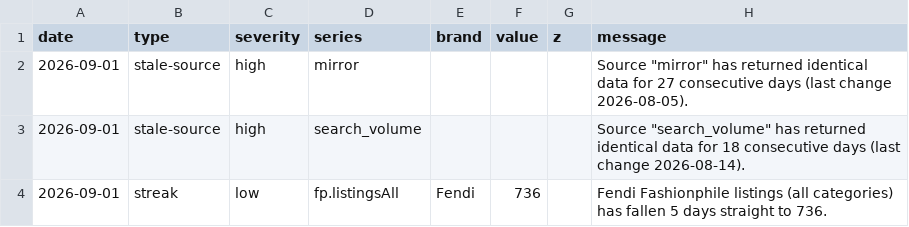
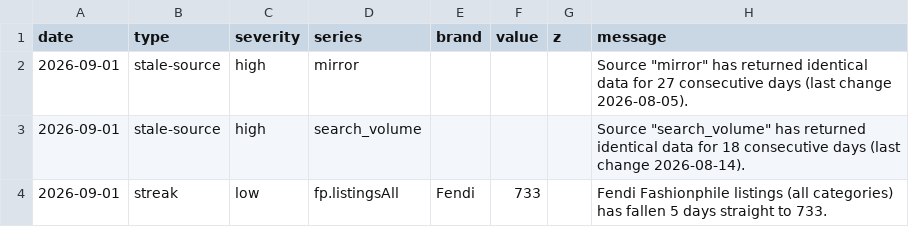
Before and after one commit to elibarzvi/demand-desk, a CSV file: data/exports/alerts.csv, drawn as a sheet.

```diff
--- a/data/exports/alerts.csv
+++ b/data/exports/alerts.csv
@@ -3,2 +3,2 @@ date,type,severity,series,brand,value,z,message
 2026-09-01,stale-source,high,search_volume,,,,"Source ""search_volume"" has returned identical data for 18 consecutive days (last change 2026-08-14)."
-2026-09-01,streak,low,fp.listingsAll,Fendi,736,,Fendi Fashionphile listings (all categories) has fallen 5 days straight to 736.
+2026-09-01,streak,low,fp.listingsAll,Fendi,733,,Fendi Fashionphile listings (all categories) has fallen 5 days straight to 733.
```
Also changed, not shown: data/exports/ebay.csv, data/exports/fp-sold.csv, 12 other files.
